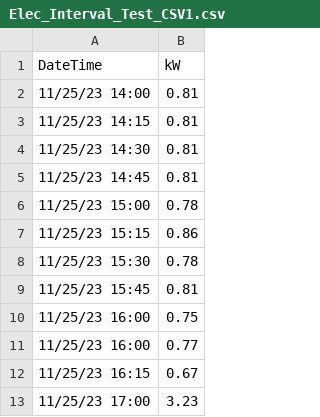
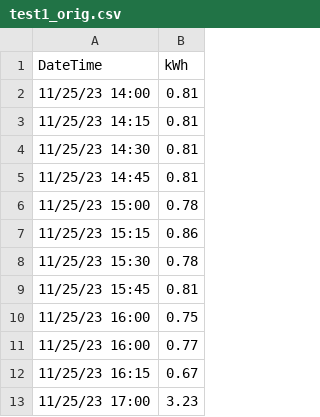
Before and after one commit to steevschmidt/NEC-220.87-Methods, a CSV file: test_data/test1_orig.csv (was test_data/Elec_Interval_Test_CSV1.csv), drawn as a sheet.

```diff
--- a/test_data/Elec_Interval_Test_CSV1.csv
+++ b/test_data/test1_orig.csv
@@ -1,2 +1,2 @@
-DateTime,kW
+DateTime,kWh
 11/25/23 14:00,0.81
```
Also changed, not shown: test_data/sample_15min.csv, test_data/test2_hourly_1mo.csv, 10 other files.
